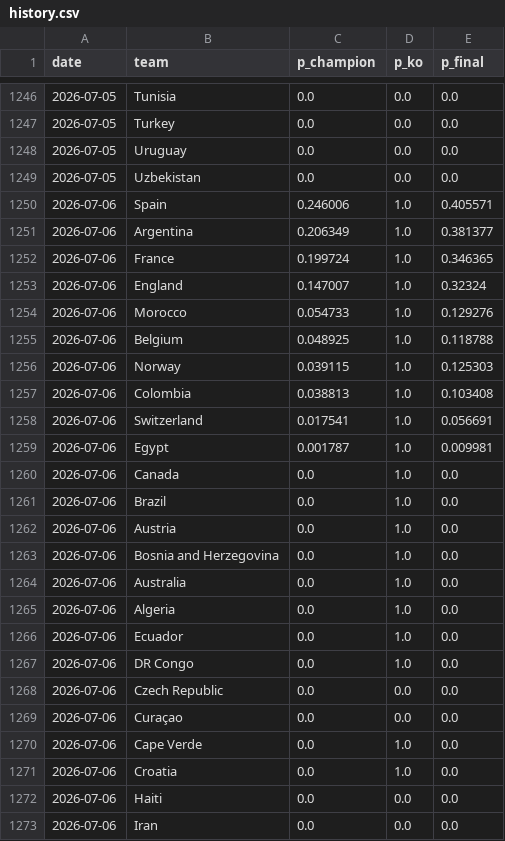
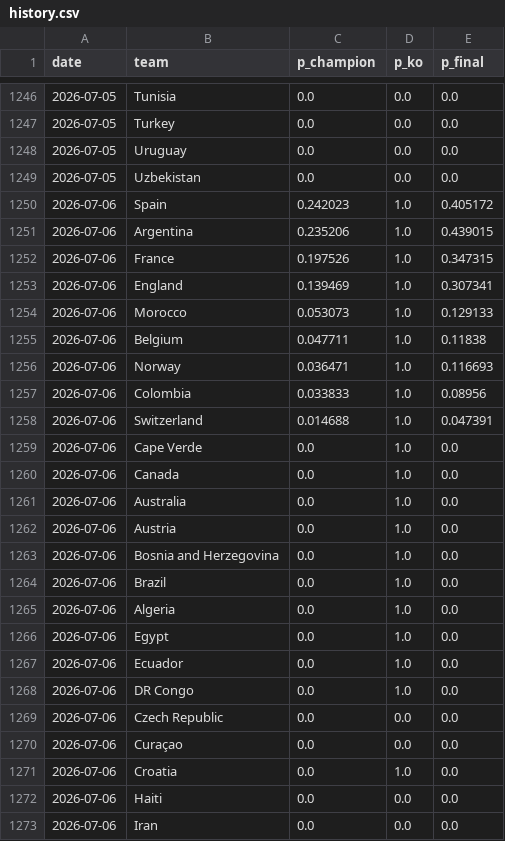
Before and after one commit to manuelcralves/WORLD-CUP-2026, a CSV file: outputs/history.csv, drawn as a sheet; only a part is shown, gaps mark what is left out.

```diff
--- a/outputs/history.csv
+++ b/outputs/history.csv
@@ -1249,18 +1249,19 @@ date,team,p_champion,p_ko,p_final
 2026-07-05,Uzbekistan,0.0,0.0,0.0
-2026-07-06,Spain,0.246006,1.0,0.405571
-2026-07-06,Argentina,0.206349,1.0,0.381377
-2026-07-06,France,0.199724,1.0,0.346365
-2026-07-06,England,0.147007,1.0,0.32324
-2026-07-06,Morocco,0.054733,1.0,0.129276
-2026-07-06,Belgium,0.048925,1.0,0.118788
-2026-07-06,Norway,0.039115,1.0,0.125303
-2026-07-06,Colombia,0.038813,1.0,0.103408
-2026-07-06,Switzerland,0.017541,1.0,0.056691
-2026-07-06,Egypt,0.001787,1.0,0.009981
+2026-07-06,Spain,0.242023,1.0,0.405172
+2026-07-06,Argentina,0.235206,1.0,0.439015
+2026-07-06,France,0.197526,1.0,0.347315
+2026-07-06,England,0.139469,1.0,0.307341
+2026-07-06,Morocco,0.053073,1.0,0.129133
+2026-07-06,Belgium,0.047711,1.0,0.11838
+2026-07-06,Norway,0.036471,1.0,0.116693
+2026-07-06,Colombia,0.033833,1.0,0.08956
+2026-07-06,Switzerland,0.014688,1.0,0.047391
+2026-07-06,Cape Verde,0.0,1.0,0.0
 2026-07-06,Canada,0.0,1.0,0.0
-2026-07-06,Brazil,0.0,1.0,0.0
+2026-07-06,Australia,0.0,1.0,0.0
 2026-07-06,Austria,0.0,1.0,0.0
 2026-07-06,Bosnia and Herzegovina,0.0,1.0,0.0
-2026-07-06,Australia,0.0,1.0,0.0
+2026-07-06,Brazil,0.0,1.0,0.0
 2026-07-06,Algeria,0.0,1.0,0.0
+2026-07-06,Egypt,0.0,1.0,0.0
 2026-07-06,Ecuador,0.0,1.0,0.0
@@ -1269,3 +1270,2 @@ date,team,p_champion,p_ko,p_final
 2026-07-06,Curaçao,0.0,0.0,0.0
-2026-07-06,Cape Verde,0.0,1.0,0.0
 2026-07-06,Croatia,0.0,1.0,0.0
```
Also changed, not shown: api_cache/wc_events.csv, api_cache/wc_lineups.csv, 6 other files.
